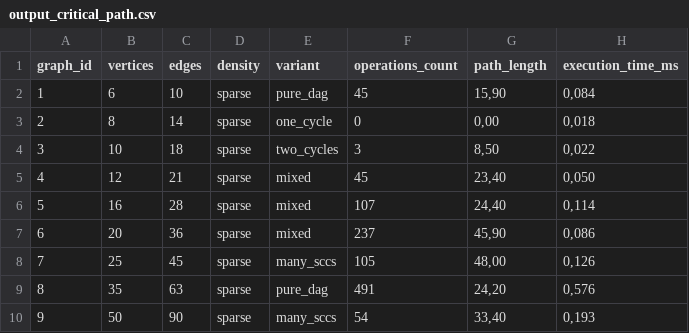
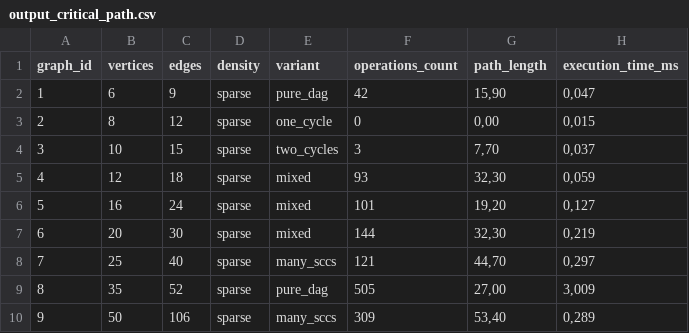
Before and after one commit to SoftSarang/DAA_assignment4, a CSV file: data/output_critical_path.csv, drawn as a sheet; only a part is shown; the diff covers the shown part only.

```diff
--- a/data/output_critical_path.csv
+++ b/data/output_critical_path.csv
@@ -1,10 +1,10 @@
 graph_id;vertices;edges;density;variant;operations_count;path_length;execution_time_ms
-1;6;10;sparse;pure_dag;45;15,90;0,084
-2;8;14;sparse;one_cycle;0;0,00;0,018
-3;10;18;sparse;two_cycles;3;8,50;0,022
-4;12;21;sparse;mixed;45;23,40;0,050
-5;16;28;sparse;mixed;107;24,40;0,114
-6;20;36;sparse;mixed;237;45,90;0,086
-7;25;45;sparse;many_sccs;105;48,00;0,126
-8;35;63;sparse;pure_dag;491;24,20;0,576
-9;50;90;sparse;many_sccs;54;33,40;0,193
+1;6;9;sparse;pure_dag;42;15,90;0,047
+2;8;12;sparse;one_cycle;0;0,00;0,015
+3;10;15;sparse;two_cycles;3;7,70;0,037
+4;12;18;sparse;mixed;93;32,30;0,059
+5;16;24;sparse;mixed;101;19,20;0,127
+6;20;30;sparse;mixed;144;32,30;0,219
+7;25;40;sparse;many_sccs;121;44,70;0,297
+8;35;52;sparse;pure_dag;505;27,00;3,009
+9;50;106;sparse;many_sccs;309;53,40;0,289
```
Also changed, not shown: 31 edited cells elsewhere in this file, data/output_scc.csv, data/output_short_path.csv, 8 other files.
